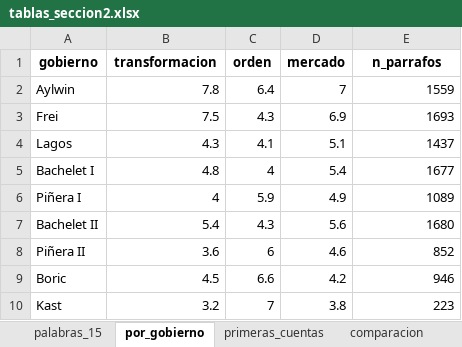
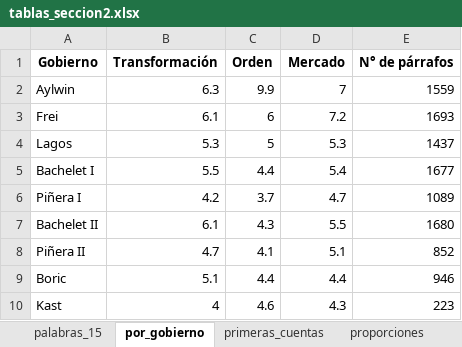
Before and after one commit to bastianmarting/Trabajo-de-m-todos, an Excel workbook: output/tablas_seccion2.xlsx, sheet por_gobierno, drawn as a sheet; values as stored, in another font and other column widths than the file's, no borders; removed rows and columns are numbered as before the commit, all else as after; the diff names each change by its address in the sheet, - before the commit and + after, or states it on an @@ line.

```diff
--- a/output/tablas_seccion2.xlsx (sheet por_gobierno)
+++ b/output/tablas_seccion2.xlsx (sheet por_gobierno)
-sheet tab: comparacion
+sheet tab: proporciones
-row 1: gobierno | transformacion | orden | mercado | n_parrafos
+row 1: Gobierno | Transformación | Orden | Mercado | N° de párrafos
-B2: 7.8
+B2: 6.3
-C2: 6.4
+C2: 9.9
-B3: 7.5
+B3: 6.1
-C3: 4.3
+C3: 6
-D3: 6.9
+D3: 7.2
-B4: 4.3
+B4: 5.3
-C4: 4.1
+C4: 5
-D4: 5.1
+D4: 5.3
-B5: 4.8
+B5: 5.5
-C5: 4
+C5: 4.4
-B6: 4
+B6: 4.2
-C6: 5.9
+C6: 3.7
-D6: 4.9
+D6: 4.7
-B7: 5.4
+B7: 6.1
-D7: 5.6
+D7: 5.5
-B8: 3.6
+B8: 4.7
-C8: 6
+C8: 4.1
-D8: 4.6
+D8: 5.1
-B9: 4.5
+B9: 5.1
-C9: 6.6
+C9: 4.4
-D9: 4.2
+D9: 4.4
-B10: 3.2
+B10: 4
-C10: 7
+C10: 4.6
-D10: 3.8
+D10: 4.3
```
Also changed, not shown: sheet palabras_15, sheet proporciones, sheet primeras_cuentas, 5 other files.
